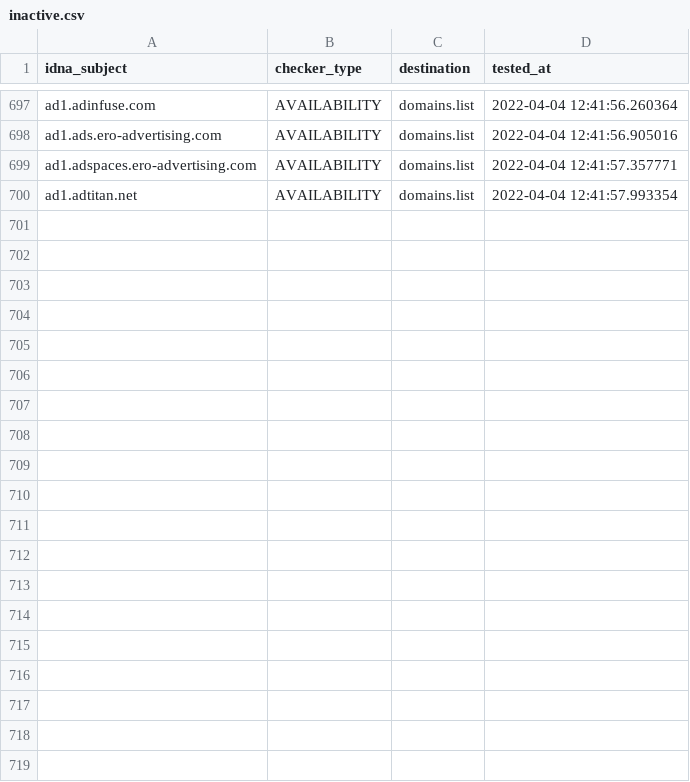
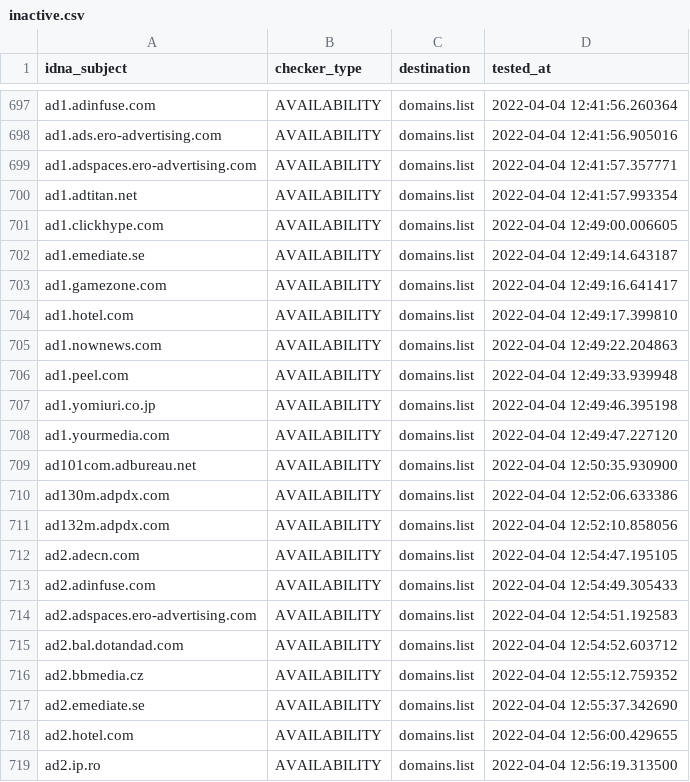
Before and after one commit to Ultimate-Hosts-Blacklist/Wiggum27_Blockers, a CSV file: .pyfunceble/inactive.csv, drawn as a sheet; only a part is shown, gaps mark what is left out; the diff covers the shown part only; the diff names each change by its address in the sheet, - before the commit and + after, or states it on an @@ line.

```diff
--- a/.pyfunceble/inactive.csv
+++ b/.pyfunceble/inactive.csv
+row 701: ad1.clickhype.com | AVAILABILITY | domains.list | 2022-04-04 12:49:00.006605
+row 702: ad1.emediate.se | AVAILABILITY | domains.list | 2022-04-04 12:49:14.643187
+row 703: ad1.gamezone.com | AVAILABILITY | domains.list | 2022-04-04 12:49:16.641417
+row 704: ad1.hotel.com | AVAILABILITY | domains.list | 2022-04-04 12:49:17.399810
+row 705: ad1.nownews.com | AVAILABILITY | domains.list | 2022-04-04 12:49:22.204863
+row 706: ad1.peel.com | AVAILABILITY | domains.list | 2022-04-04 12:49:33.939948
+row 707: ad1.yomiuri.co.jp | AVAILABILITY | domains.list | 2022-04-04 12:49:46.395198
+row 708: ad1.yourmedia.com | AVAILABILITY | domains.list | 2022-04-04 12:49:47.227120
+row 709: ad101com.adbureau.net | AVAILABILITY | domains.list | 2022-04-04 12:50:35.930900
+row 710: ad130m.adpdx.com | AVAILABILITY | domains.list | 2022-04-04 12:52:06.633386
+row 711: ad132m.adpdx.com | AVAILABILITY | domains.list | 2022-04-04 12:52:10.858056
+row 712: ad2.adecn.com | AVAILABILITY | domains.list | 2022-04-04 12:54:47.195105
+row 713: ad2.adinfuse.com | AVAILABILITY | domains.list | 2022-04-04 12:54:49.305433
+row 714: ad2.adspaces.ero-advertising.com | AVAILABILITY | domains.list | 2022-04-04 12:54:51.192583
+row 715: ad2.bal.dotandad.com | AVAILABILITY | domains.list | 2022-04-04 12:54:52.603712
+row 716: ad2.bbmedia.cz | AVAILABILITY | domains.list | 2022-04-04 12:55:12.759352
+row 717: ad2.emediate.se | AVAILABILITY | domains.list | 2022-04-04 12:55:37.342690
+row 718: ad2.hotel.com | AVAILABILITY | domains.list | 2022-04-04 12:56:00.429655
+row 719: ad2.ip.ro | AVAILABILITY | domains.list | 2022-04-04 12:56:19.313500
```
Also changed, not shown: 12 added rows elsewhere in this file, 12 other files.
